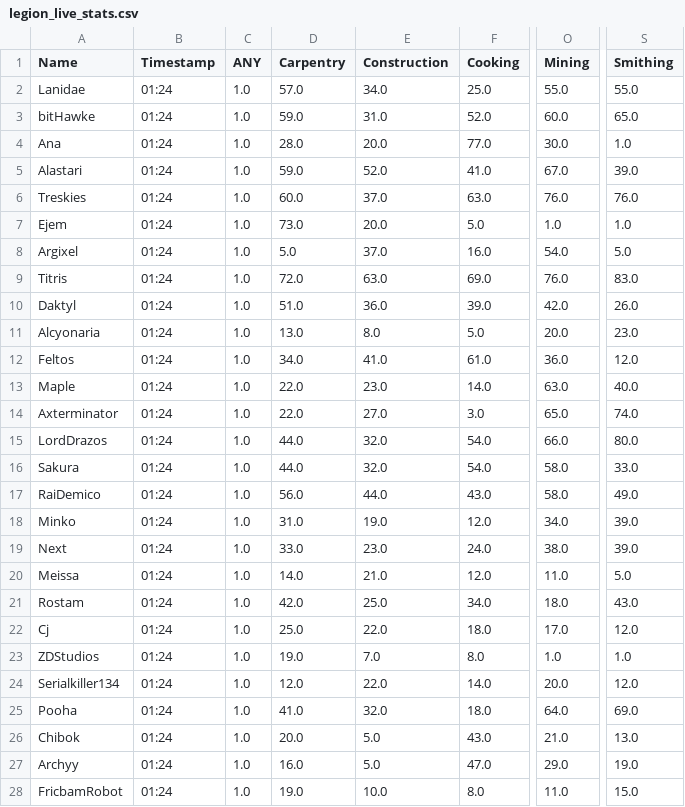
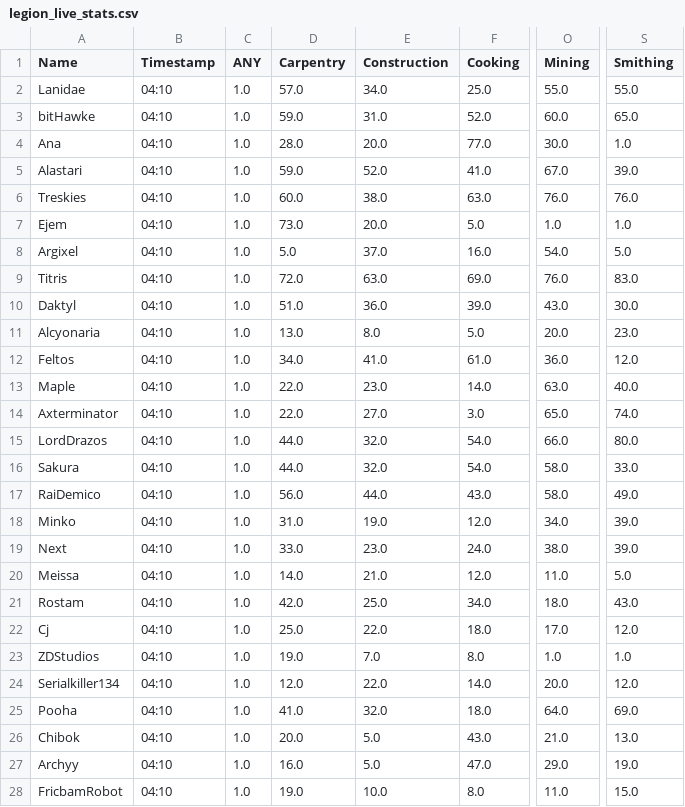
Before and after one commit to Ejem0724/Ejem0724.github.io, a CSV file: legion_live_stats.csv, drawn as a sheet; only a part is shown, gaps mark what is left out; the diff covers the shown part only; the diff names each change by its address in the sheet, - before the commit and + after, or states it on an @@ line.

```diff
--- a/legion_live_stats.csv
+++ b/legion_live_stats.csv
-B2:B28 (Timestamp): 01:24
+B2:B28 (Timestamp): 04:10
-E6 (Construction): 37.0
+E6 (Construction): 38.0
-O10 (Mining): 42.0
+O10 (Mining): 43.0
-S10 (Smithing): 26.0
+S10 (Smithing): 30.0
```
Also changed, not shown: 98 edited cells elsewhere in this file, 1 other file.
